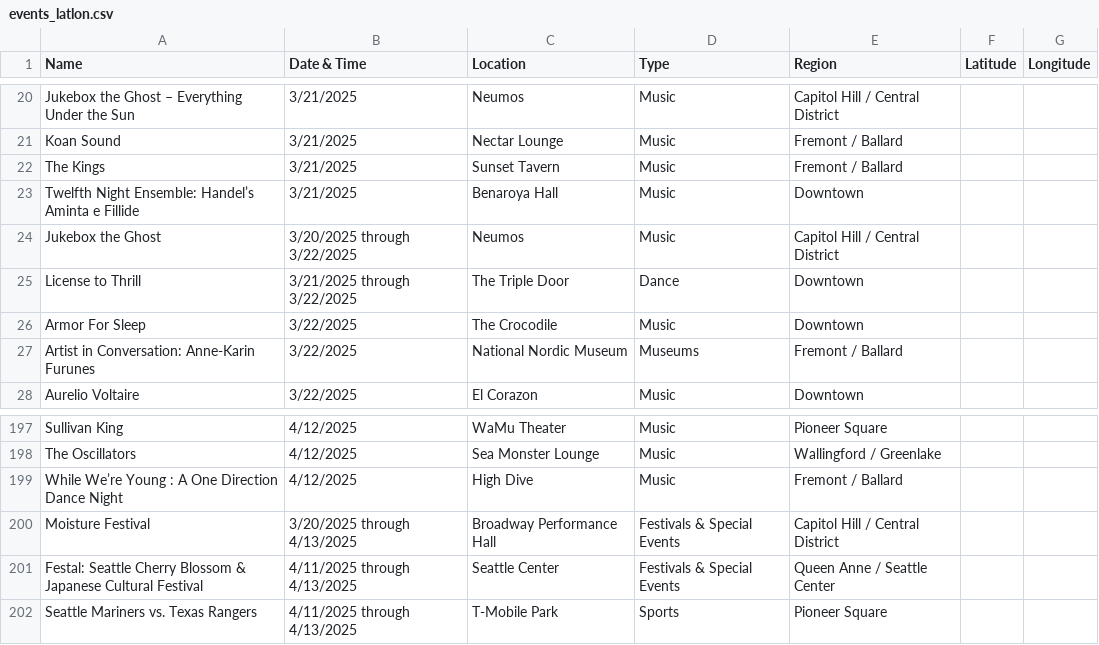
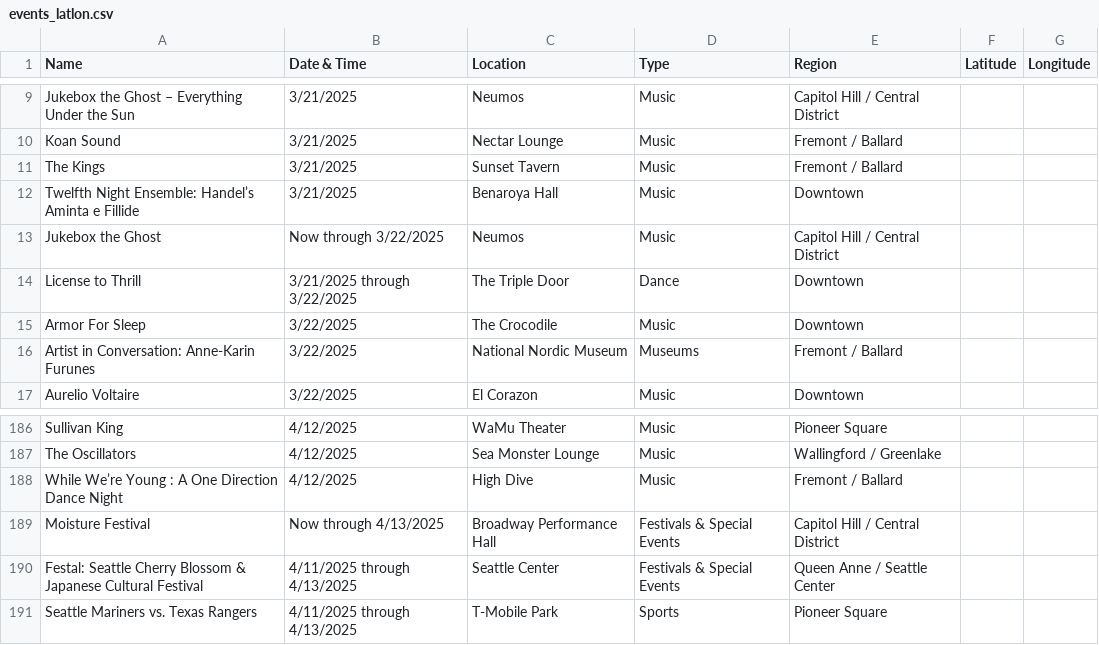
Before and after one commit to yeyfreya/TECHIN510_Lab4, a CSV file: events_latlon.csv, drawn as a sheet; only a part is shown, gaps mark what is left out; the diff covers the shown part only.

```diff
--- a/events_latlon.csv
+++ b/events_latlon.csv
@@ -23,3 +12,3 @@ The Kings,3/21/2025,Sunset Tavern,Music,Fremont / Ballard,,
 Twelfth Night Ensemble: Handel’s Aminta e Fillide,3/21/2025,Benaroya Hall,Music,Downtown,,
-Jukebox the Ghost,3/20/2025 through 3/22/2025,Neumos,Music,Capitol Hill / Central District,,
+Jukebox the Ghost,Now through 3/22/2025,Neumos,Music,Capitol Hill / Central District,,
 License to Thrill,3/21/2025 through 3/22/2025,The Triple Door,Dance,Downtown,,
@@ -199,3 +188,3 @@ The Oscillators,4/12/2025,Sea Monster Lounge,Music,Wallingford / Greenlake,,
 While We’re Young : A One Direction Dance Night,4/12/2025,High Dive,Music,Fremont / Ballard,,
-Moisture Festival,3/20/2025 through 4/13/2025,Broadway Performance Hall,Festivals & Special Events,Capitol Hill / Central District,,
+Moisture Festival,Now through 4/13/2025,Broadway Performance Hall,Festivals & Special Events,Capitol Hill / Central District,,
 Festal: Seattle Cherry Blossom & Japanese Cultural Festival,4/11/2025 through 4/13/2025,Seattle Center,Festivals & Special Events,Queen Anne / Seattle Center,,
```
Also changed, not shown: 11 added rows and 11 removed rows elsewhere in this file, events.csv, events_basic.csv.
